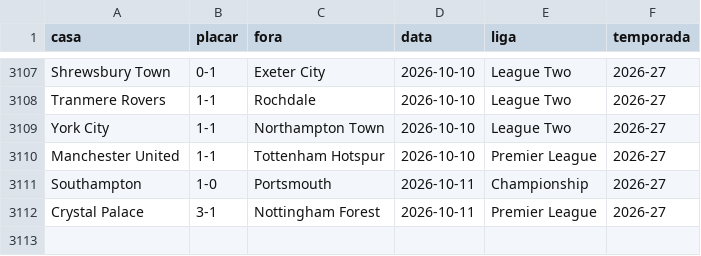
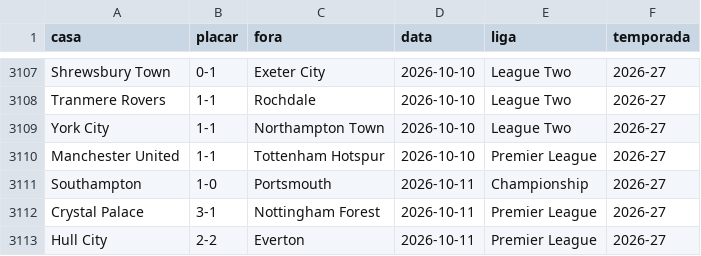
Before and after one commit to AlexTorres10/bbi-placares, a CSV file: data/historico.csv, drawn as a sheet; only a part is shown, gaps mark what is left out; the diff names each change by its address in the sheet, - before the commit and + after, or states it on an @@ line.

Commit message:
Premier League — (2026-10-11)

```diff
--- a/data/historico.csv
+++ b/data/historico.csv
+row 3113: Hull City | 2-2 | Everton | 2026-10-11 | Premier League | 2026-27
```
Also changed, not shown: data/posicoes.csv, 1 other file.
